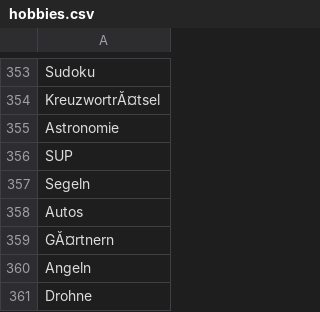
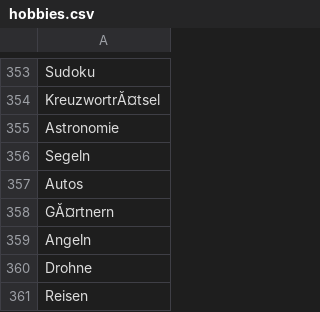
Before and after one commit to mclong6/BachelorarbeitCode, a CSV file: hobbies.csv, drawn as a sheet; only a part is shown, gaps mark what is left out; the shorter side is filled out with more unchanged rows; the diff names each change by its address in the sheet, - before the commit and + after, or states it on an @@ line.

```diff
--- a/hobbies.csv
+++ b/hobbies.csv
-row 356: SUP
```
Also changed, not shown: 2 other files.
